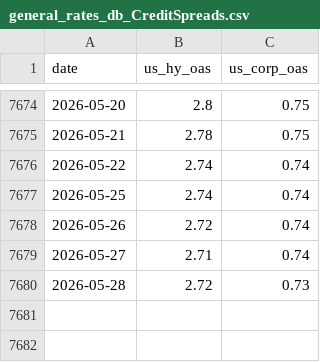
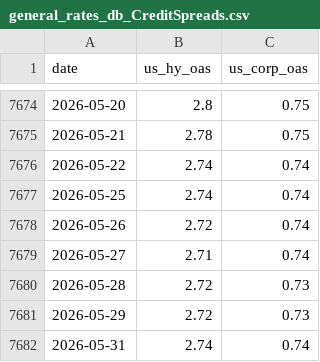
Before and after one commit to alpha-ai-mvp/daily-static-data, a CSV file: general_rates_db_CreditSpreads.csv, drawn as a sheet; only a part is shown, gaps mark what is left out.

```diff
--- a/general_rates_db_CreditSpreads.csv
+++ b/general_rates_db_CreditSpreads.csv
@@ -7680 +7680,3 @@ date,us_hy_oas,us_corp_oas
 2026-05-28,2.72,0.73
+2026-05-29,2.72,0.73
+2026-05-31,2.74,0.74
```
Also changed, not shown: general_rates_db_InterestRates.csv, volatility.csv.
